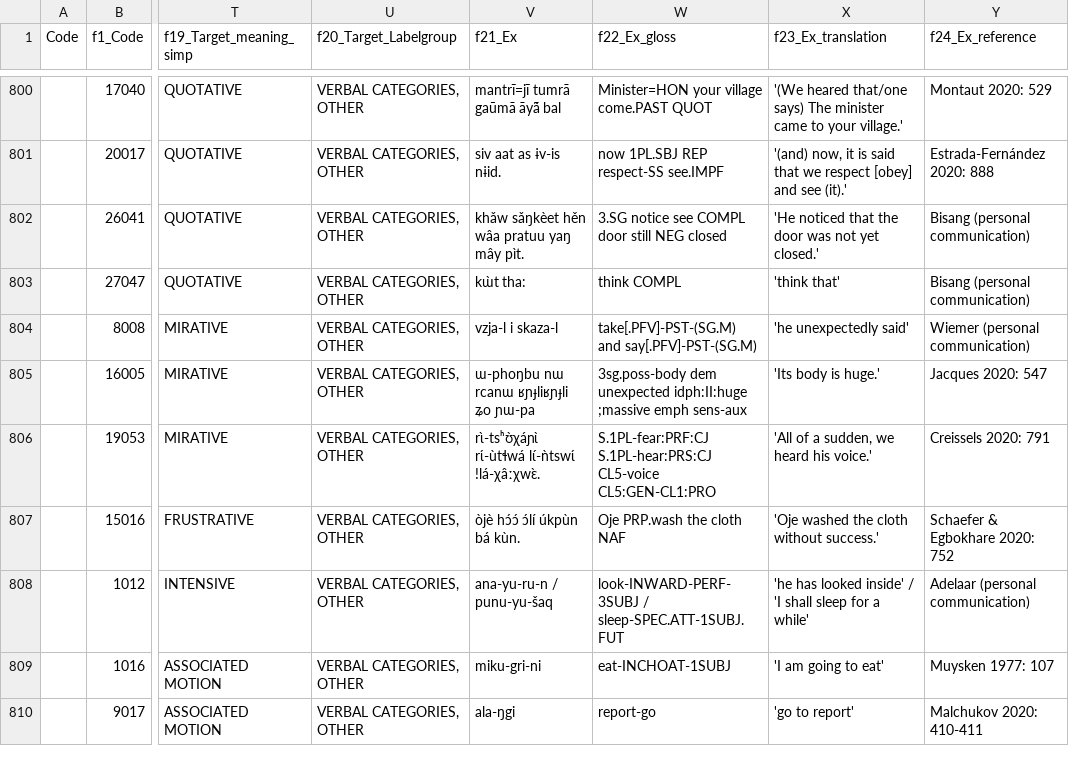
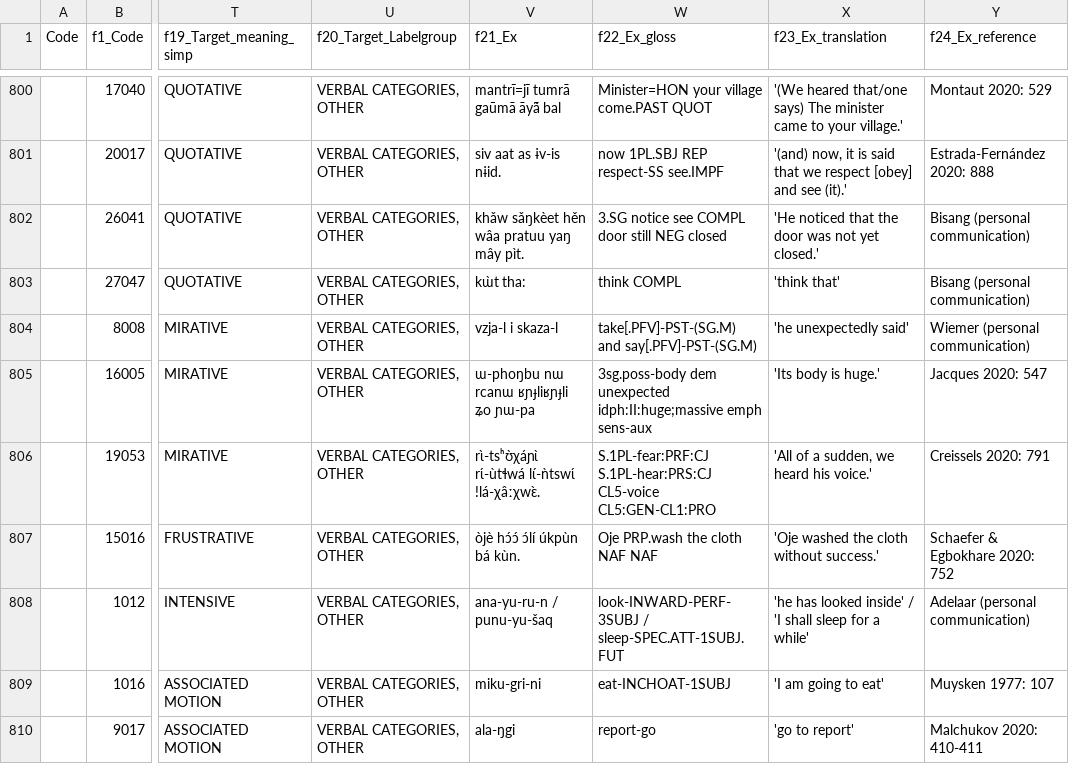
Before and after one commit to cldf-datasets/magram, a CSV file: raw/MAGRAM_database.csv, drawn as a sheet; only a part is shown, gaps mark what is left out; the diff covers the shown part only; the diff names each change by its address in the sheet, - before the commit and + after, or states it on an @@ line.

```diff
--- a/raw/MAGRAM_database.csv
+++ b/raw/MAGRAM_database.csv
-W805 (f22_Ex_gloss): …dem unexpected idph:II:huge ;massive emph sens-aux
+W805 (f22_Ex_gloss): …dem unexpected idph:II:huge;massive emph sens-aux
-W807 (f22_Ex_gloss): Oje PRP.wash the cloth NAF
+W807 (f22_Ex_gloss): Oje PRP.wash the cloth NAF NAF
```
Also changed, not shown: 77 edited cells elsewhere in this file.
